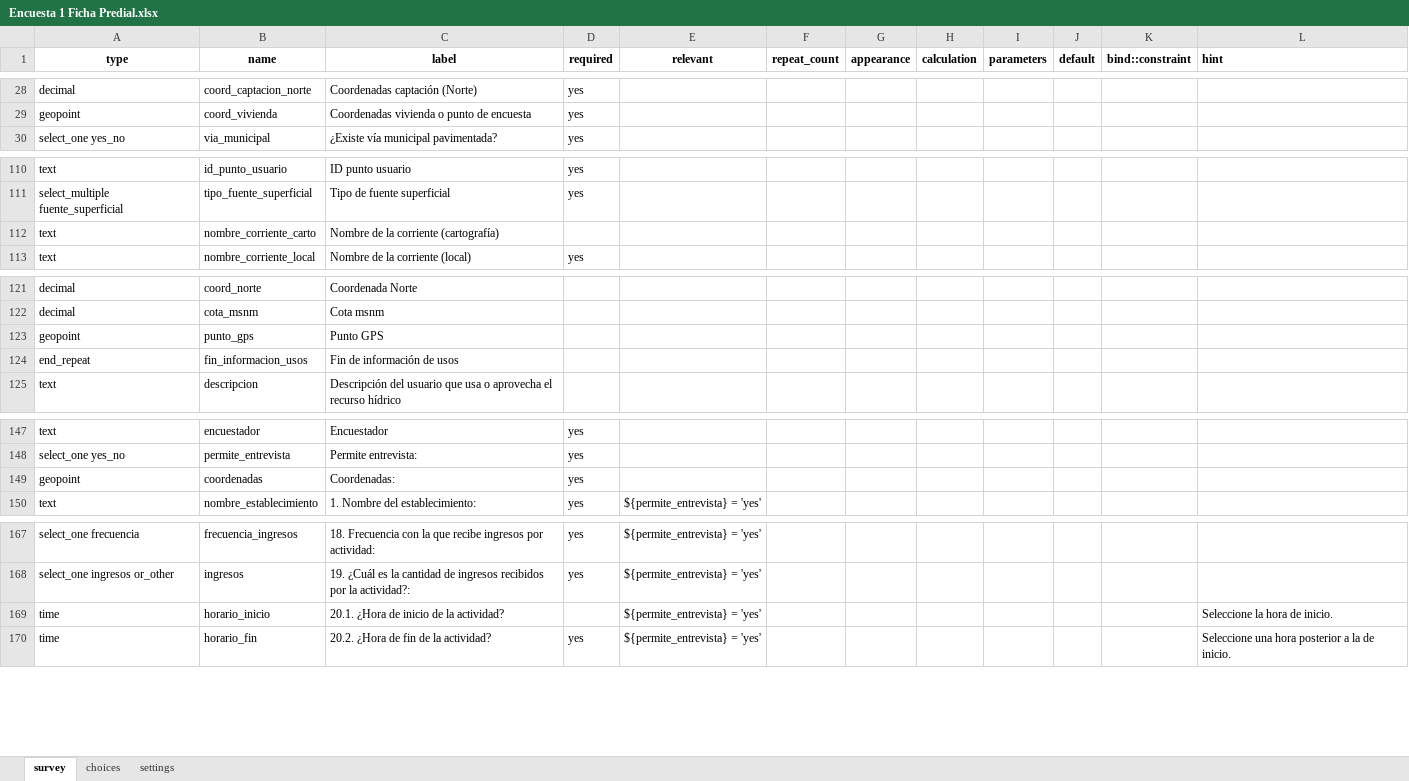
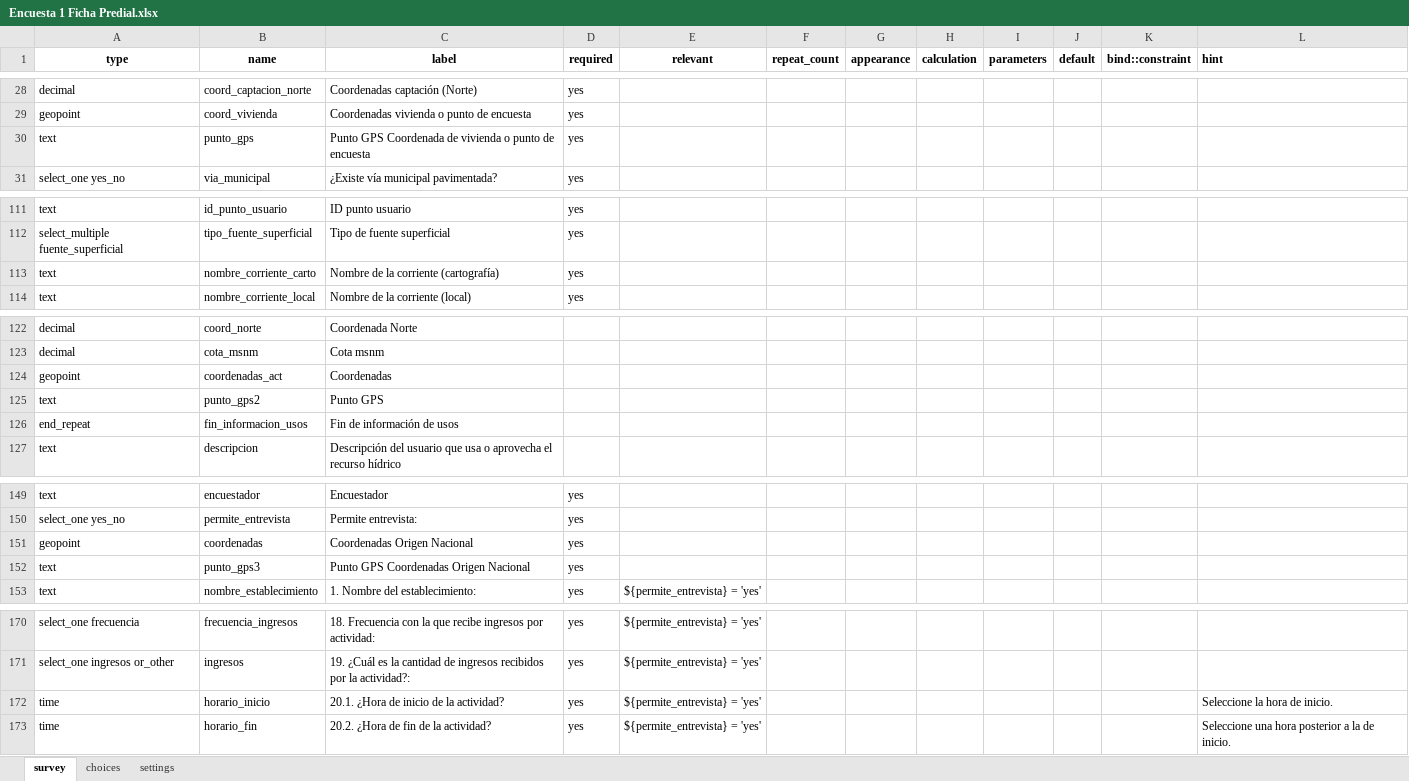
Before and after one commit to SGI-ManuelPico/informesCenso, an Excel workbook: xlsForms/Encuesta 1 Ficha Predial.xlsx, sheet survey, drawn as a sheet; only a part is shown, gaps mark what is left out; values as stored, in another font and other column widths than the file's, no borders; addresses are those after the commit; the diff covers the shown part only; the diff names each change by its address in the sheet, - before the commit and + after, or states it on an @@ line.

```diff
--- a/xlsForms/Encuesta 1 Ficha Predial.xlsx (sheet survey)
+++ b/xlsForms/Encuesta 1 Ficha Predial.xlsx (sheet survey)
+row 30: text | punto_gps | Punto GPS Coordenada de vivienda o punto de encuesta | yes
-D113 (required): (empty)
+D113 (required): yes
+row 124: geopoint | coordenadas_act | Coordenadas
-A125 (type): geopoint
+A125 (type): text
-B125 (name): punto_gps
+B125 (name): punto_gps2
-C151 (label): Coordenadas:
+C151 (label): Coordenadas Origen Nacional
+row 152: text | punto_gps3 | Punto GPS Coordenadas Origen Nacional | yes
-D172 (required): (empty)
+D172 (required): yes
```
Also changed, not shown: 1 edited cell elsewhere in this sheet, sheet choices, xlsForms/Encuesta 2 AGROPECUARIO.xlsx, 1 other file.
